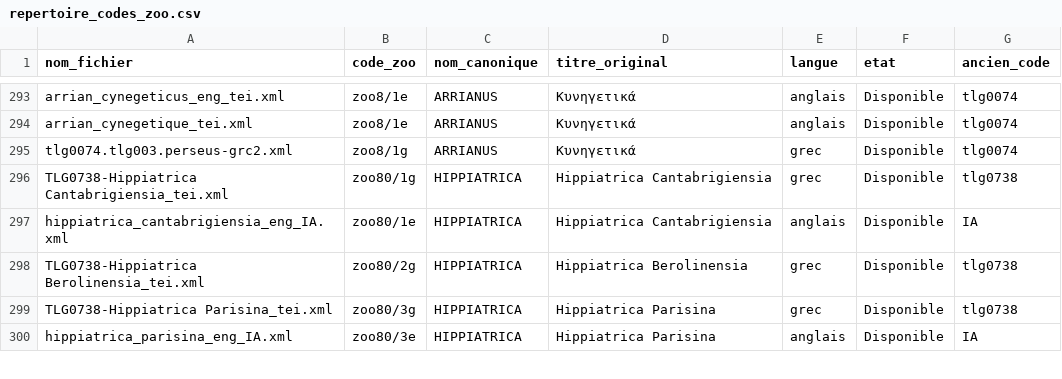
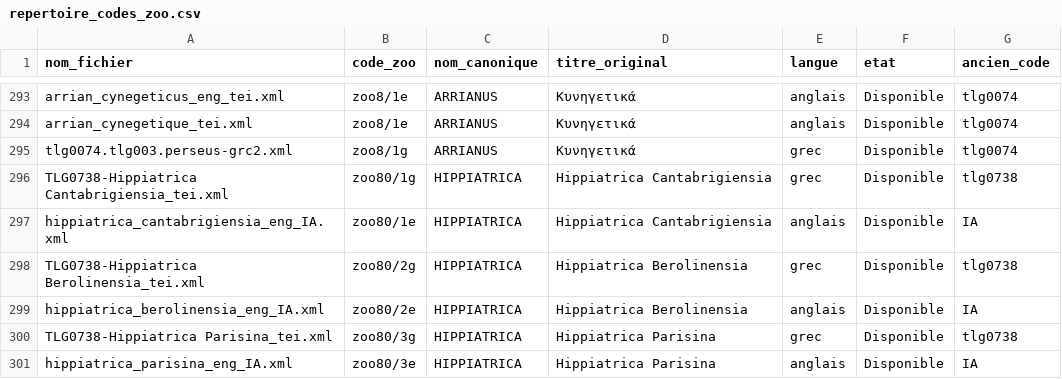
Before and after one commit to Wimmics/zoomathia, a CSV file: Named_entity_recognition/data/repertoire_zoo/repertoire_codes_zoo.csv, drawn as a sheet; only a part is shown, gaps mark what is left out; the diff names each change by its address in the sheet, - before the commit and + after, or states it on an @@ line.

Commit message:
Complete la traduction anglaise de l'Hippiatrica Berolinensia (zoo80/2e), 3047 unites de traduction (IA, non relue)
Traduction integrale du texte grec zoo80/2g, en batches de ~65 items
(hippiat_berol_en_batch1.py a batch48.py dans thomas_wip/), couvrant
livres 1 et 2 d'Hierocles ainsi que le vaste formulaire pharmaceutique
final (emplatres, onguents, cataplasmes, collyres) partage avec les
autres temoins de la compilation hippiatrique.

Corrige au passage une erreur de balisage XML dans la source zoo80/2g.xml
decouverte en cours de traduction : une balise fermante </p> manquante
juste apres la recette "Aristos... pros ta kata neuron traumata" (a la
frontiere des sections 84/84.1.1) avait pour consequence, en XML
generique bien forme mais semantiquement incorrect, d'imbriquer tout le
reste de l'ouvrage (chapitres 84 a 130, plus de 960 paragraphes reels)
a l'interieur de ce seul paragraphe non ferme, le rendant invisible a
l'extraction automatique standard (2084 paragraphes detectes au lieu de
3047). Correction verifiee : les 2083 premiers paragraphes extraits
restent byte-identiques avant/apres le correctif.

Ajoute la ligne de registre zoo80/2e dans repertoire_codes_zoo.csv,
reconstruit zoo80/2e.xml depuis la structure div/p corrigee
(build_hippiatrica_berol_2e.py), execute le pipeline complet
(xml_to_csv -> morph_mongo -> graph-generation) et fusionne dans
mini.ttl (hors depot, /home/kossi/corese_data/).

```diff
--- a/Named_entity_recognition/data/repertoire_zoo/repertoire_codes_zoo.csv
+++ b/Named_entity_recognition/data/repertoire_zoo/repertoire_codes_zoo.csv
+row 299: hippiatrica_berolinensia_eng_IA.xml | zoo80/2e | HIPPIATRICA | Hippiatrica Berolinensia | anglais | Disponible | IA
```
Also changed, not shown: 55 other files.
